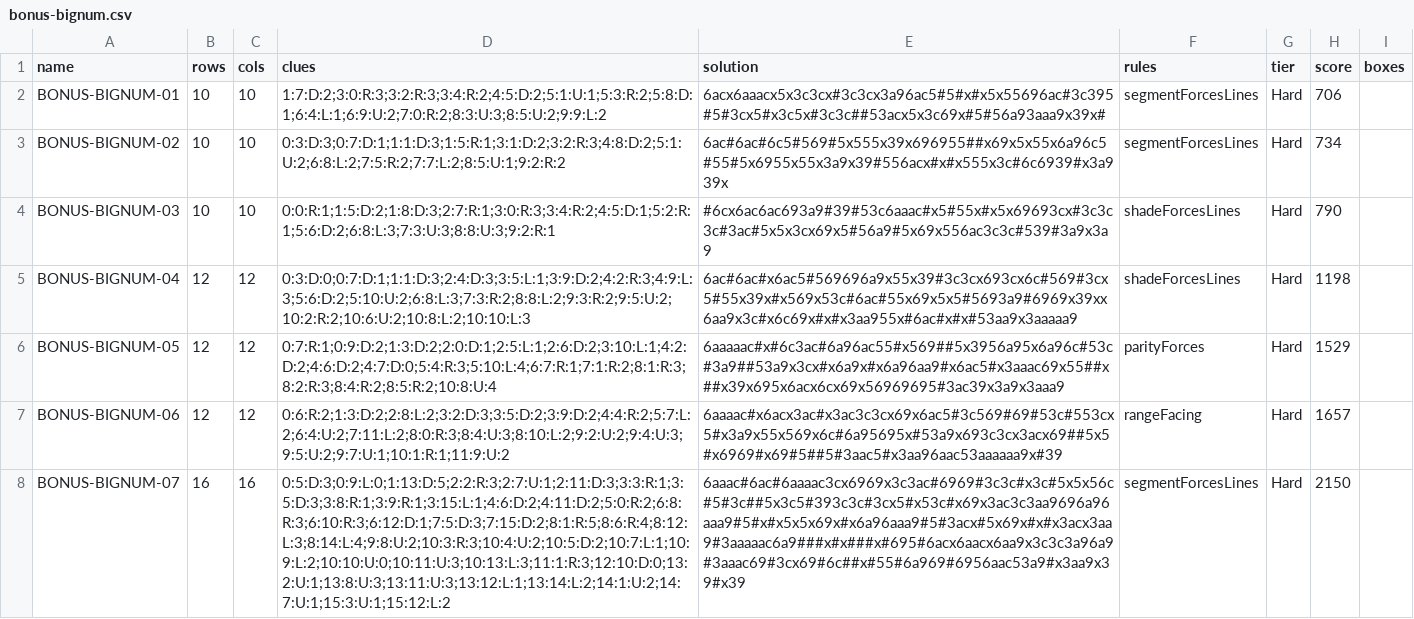
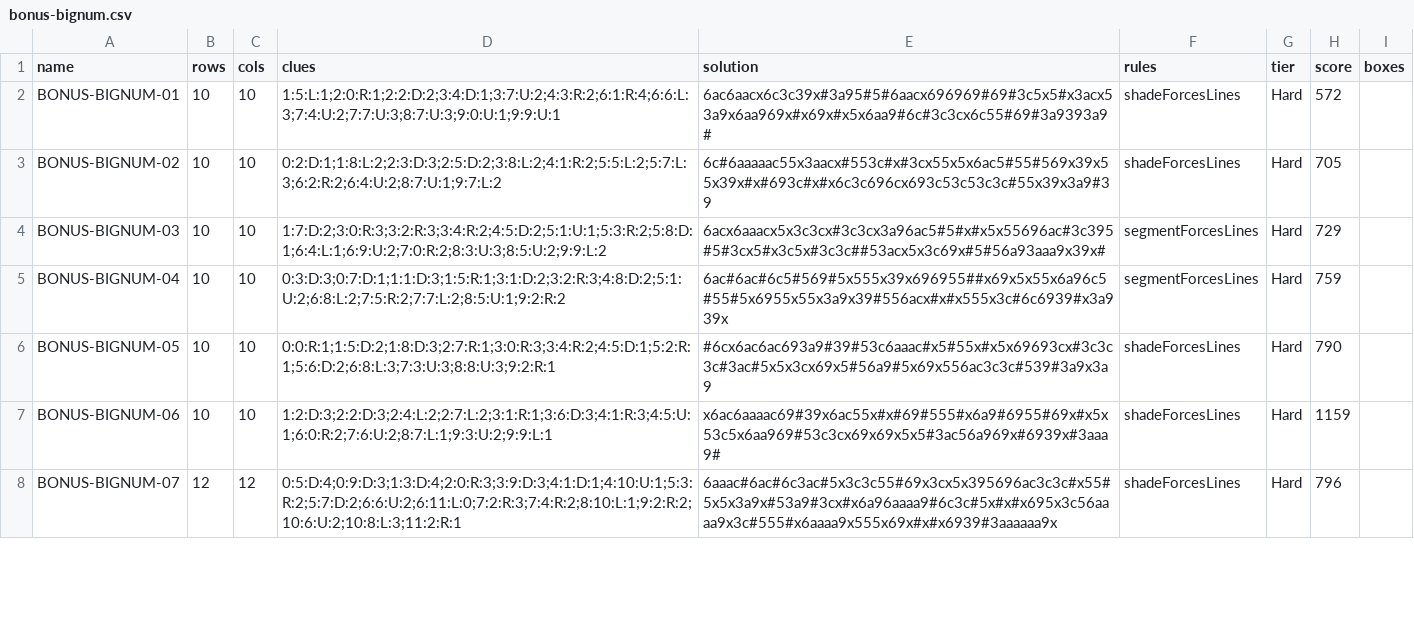
Before and after one commit to JoshMermel/yajilin, a CSV file: data/bonus-bignum.csv, drawn as a sheet; only a part is shown; the diff covers the shown part only; the diff names each change by its address in the sheet, - before the commit and + after, or states it on an @@ line.

```diff
--- a/data/bonus-bignum.csv
+++ b/data/bonus-bignum.csv
-D2 (clues): 1:7:D:2;3:0:R:3;3:2:R:3;3:4:R:2;4:5:D:2;5:1:U:1;5:3:R:2;5:8:D:1;6:4:L:1;6:9:U:2;7:0:R:2;8:3:U:3;8:5:U:2;9:9:L:2
+D2 (clues): 1:5:L:1;2:0:R:1;2:2:D:2;3:4:D:1;3:7:U:2;4:3:R:2;6:1:R:4;6:6:L:3;7:4:U:2;7:7:U:3;8:7:U:3;9:0:U:1;9:9:U:1
-E2 (solution): 6acx6aaacx5x3c3cx#3c3cx3a96ac5#5#x#x5x55696ac#3c395#5#3cx5#x3c5x#3c3c##53acx5x3c69x#5#56a93aaa9x39x#
+E2 (solution): 6ac6aacx6c3c39x#3a95#5#6aacx696969#69#3c5x5#x3acx53a9x6aa969x#x69x#x5x6aa9#6c#3c3cx6c55#69#3a9393a9#
-F2:F3 (rules): segmentForcesLines
+F2:F3 (rules): shadeForcesLines
-H2 (score): 706
+H2 (score): 572
-D3 (clues): 0:3:D:3;0:7:D:1;1:1:D:3;1:5:R:1;3:1:D:2;3:2:R:3;4:8:D:2;5:1:U:2;6:8:L:2;7:5:R:2;7:7:L:2;8:5:U:1;9:2:R:2
+D3 (clues): 0:2:D:1;1:8:L:2;2:3:D:3;2:5:D:2;3:8:L:2;4:1:R:2;5:5:L:2;5:7:L:3;6:2:R:2;6:4:U:2;8:7:U:1;9:7:L:2
-E3 (solution): 6ac#6ac#6c5#569#5x555x39x696955##x69x5x55x6a96c5#55#5x6955x55x3a9x39#556acx#x#x555x3c#6c6939#x3a939x
+E3 (solution): 6c#6aaaaac55x3aacx#553c#x#3cx55x5x6ac5#55#569x39x55x39x#x#693c#x#x6c3c696cx693c53c53c3c#55x39x3a9#39
-H3 (score): 734
+H3 (score): 705
-D4 (clues): 0:0:R:1;1:5:D:2;1:8:D:3;2:7:R:1;3:0:R:3;3:4:R:2;4:5:D:1;5:2:R:1;5:6:D:2;6:8:L:3;7:3:U:3;8:8:U:3;9:2:R:1
+D4 (clues): 1:7:D:2;3:0:R:3;3:2:R:3;3:4:R:2;4:5:D:2;5:1:U:1;5:3:R:2;5:8:D:1;6:4:L:1;6:9:U:2;7:0:R:2;8:3:U:3;8:5:U:2;9:9:L:2
-E4 (solution): #6cx6ac6ac693a9#39#53c6aaac#x5#55x#x5x69693cx#3c3c3c#3ac#5x5x3cx69x5#56a9#5x69x556ac3c3c#539#3a9x3a9
+E4 (solution): 6acx6aaacx5x3c3cx#3c3cx3a96ac5#5#x#x5x55696ac#3c395#5#3cx5#x3c5x#3c3c##53acx5x3c69x#5#56a93aaa9x39x#
-F4:F5 (rules): shadeForcesLines
+F4:F5 (rules): segmentForcesLines
-H4 (score): 790
+H4 (score): 729
-B5:B7 (rows): 12
+B5:B7 (rows): 10
-C5:C7 (cols): 12
+C5:C7 (cols): 10
-D5 (clues): 0:3:D:0;0:7:D:1;1:1:D:3;2:4:D:3;3:5:L:1;3:9:D:2;4:2:R:3;4:9:L:3;5:6:D:2;5:10:U:2;6:8:L:3;7:3:R:2;8:8:L:2;9:3:R:2;9:5:U:2;10:2:R:2;10:6:U:2;10:8:L:2;10:10:L:3
+D5 (clues): 0:3:D:3;0:7:D:1;1:1:D:3;1:5:R:1;3:1:D:2;3:2:R:3;4:8:D:2;5:1:U:2;6:8:L:2;7:5:R:2;7:7:L:2;8:5:U:1;9:2:R:2
-E5 (solution): 6ac#6ac#x6ac5#569696a9x55x39#3c3cx693cx6c#569#3cx5#55x39x#x569x53c#6ac#55x69x5x5#5693a9#6969x39xx6aa9x3c#x6c69x#x#x3aa955x#6ac#x#x#53aa9x3aaaaa9
+E5 (solution): 6ac#6ac#6c5#569#5x555x39x696955##x69x5x55x6a96c5#55#5x6955x55x3a9x39#556acx#x#x555x3c#6c6939#x3a939x
-H5 (score): 1198
+H5 (score): 759
-D6 (clues): 0:7:R:1;0:9:D:2;1:3:D:2;2:0:D:1;2:5:L:1;2:6:D:2;3:10:L:1;4:2:D:2;4:6:D:2;4:7:D:0;5:4:R:3;5:10:L:4;6:7:R:1;7:1:R:2;8:1:R:3;8:2:R:3;8:4:R:2;8:5:R:2;10:8:U:4
+D6 (clues): 0:0:R:1;1:5:D:2;1:8:D:3;2:7:R:1;3:0:R:3;3:4:R:2;4:5:D:1;5:2:R:1;5:6:D:2;6:8:L:3;7:3:U:3;8:8:U:3;9:2:R:1
-E6 (solution): 6aaaaac#x#6c3ac#6a96ac55#x569##5x3956a95x6a96c#53c#3a9##53a9x3cx#x6a9x#x6a96aa9#x6ac5#x3aaac69x55##x##x39x695x6acx6cx69x56969695#3ac39x3a9x3aaa9
+E6 (solution): #6cx6ac6ac693a9#39#53c6aaac#x5#55x#x5x69693cx#3c3c3c#3ac#5x5x3cx69x5#56a9#5x69x556ac3c3c#539#3a9x3a9
-F6 (rules): parityForces
+F6 (rules): shadeForcesLines
-H6 (score): 1529
+H6 (score): 790
-D7 (clues): 0:6:R:2;1:3:D:2;2:8:L:2;3:2:D:3;3:5:D:2;3:9:D:2;4:4:R:2;5:7:L:2;6:4:U:2;7:11:L:2;8:0:R:3;8:4:U:3;8:10:L:2;9:2:U:2;9:4:U:3;9:5:U:2;9:7:U:1;10:1:R:1;11:9:U:2
+D7 (clues): 1:2:D:3;2:2:D:3;2:4:L:2;2:7:L:2;3:1:R:1;3:6:D:3;4:1:R:3;4:5:U:1;6:0:R:2;7:6:U:2;8:7:L:1;9:3:U:2;9:9:L:1
-E7 (solution): 6aaaac#x6acx3ac#x3ac3c3cx69x6ac5#3c569#69#53c#553cx5#x3a9x55x569x6c#6a95695x#53a9x693c3cx3acx69##5x5#x6969#x69#5##5#3aac5#x3aa96aac53aaaaaa9x#39
+E7 (solution): x6ac6aaaac69#39x6ac55x#x#69#555#x6a9#6955#69x#x5x53c5x6aa969#53c3cx69x69x5x5#3ac56a969x#6939x#3aaa9#
-F7 (rules): rangeFacing
+F7 (rules): shadeForcesLines
-H7 (score): 1657
+H7 (score): 1159
-B8 (rows): 16
+B8 (rows): 12
-C8 (cols): 16
+C8 (cols): 12
-D8 (clues): 0:5:D:3;0:9:L:0;1:13:D:5;2:2:R:3;2:7:U:1;2:11:D:3;3:3:R:1;3:5:D:3;3:8:R:1;3:9:R:1;3:15:L:1;4:6:D:2;4:11:D:2;5:0:R:2;6:8:R:3;6:10:R:3;6:12:D:1;7:5:D:3;7:15:D:2;8:1:R:5;8:6:R:4;8:12:L:3;8:14:L:4;9:8:U:2;10:3:R:3;10:4:U:2;10:5:D:2;10:7:L:1;10:9:L:2;10:10:U:0;10:11:U:3;10:13:L:3;11:1:R:3;12:10:D:0;13:2:U:1;13:8:U:3;13:11:U:3;13:12:L:1;13:14:L:2;14:1:U:2;14:7:U:1;15:3:U:1;15:12:L:2
+D8 (clues): 0:5:D:4;0:9:D:3;1:3:D:4;2:0:R:3;3:9:D:3;4:1:D:1;4:10:U:1;5:3:R:2;5:7:D:2;6:6:U:2;6:11:L:0;7:2:R:3;7:4:R:2;8:10:L:1;9:2:R:2;10:6:U:2;10:8:L:3;11:2:R:1
-E8 (solution): 6aaac#6ac#6aaaac3cx6969x3c3ac#6969#3c3c#x3c#5x5x56c#5#3c##5x3c5#393c3c#3cx5#x53c#x69x3ac3c3aa9696a96aaa9#5#x#x5x5x69x#x6a96aaa9#5#3acx#5x69x#x#x3acx3aa9#3aaaaac6a9###x#x###x#695#6acx6aacx6aa9x3c3c3a96a9#3aaac69#3cx69#6c##x#55#6a969#6956aac53a9#x3aa9x39#x39
+E8 (solution): 6aaac#6ac#6c3ac#5x3c3c55#69x3cx5x395696ac3c3c#x55#5x5x3a9x#53a9#3cx#x6a96aaaa9#6c3c#5x#x#x695x3c56aaaa9x3c#555#x6aaaa9x555x69x#x#x6939#3aaaaaa9x
-F8 (rules): segmentForcesLines
+F8 (rules): shadeForcesLines
-H8 (score): 2150
+H8 (score): 796
```
Also changed, not shown: 13 added rows and 14 edited cells elsewhere in this file, data/bonus-intro.csv, data/bonus-longway.csv, 22 other files.
